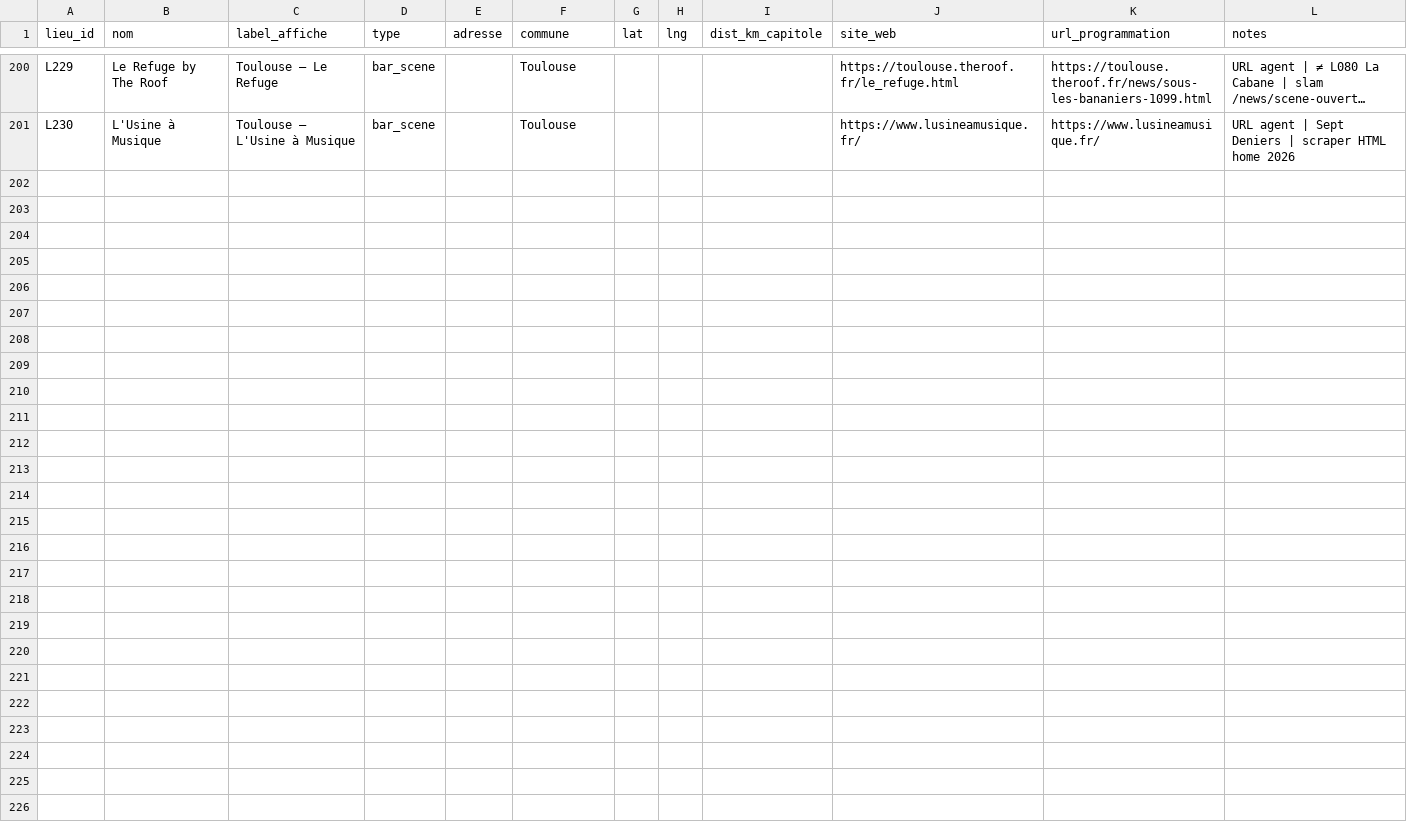
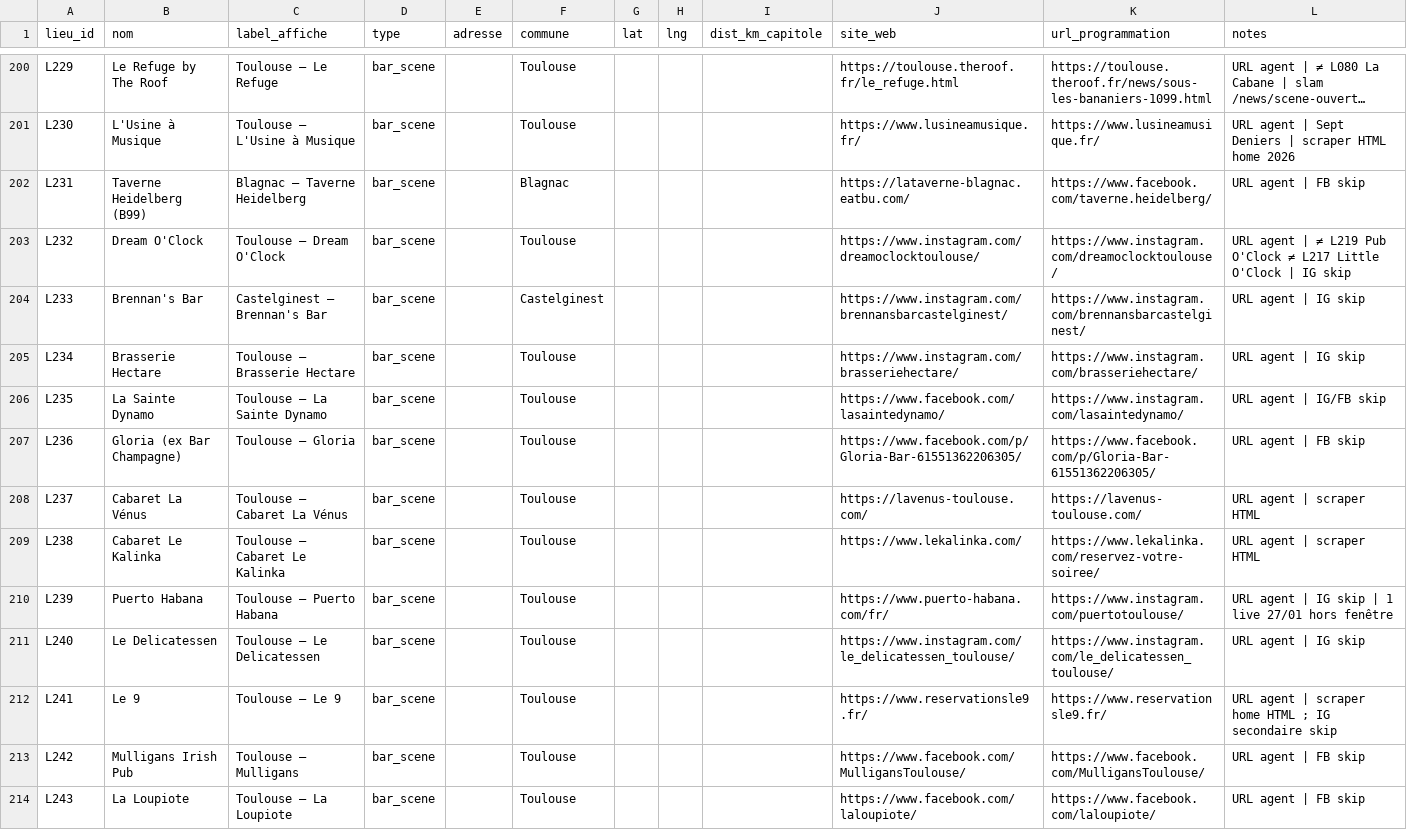
Before and after one commit to edosdat/CultureConnect, a CSV file: data/lieux.csv, drawn as a sheet; only a part is shown, gaps mark what is left out; long unchanged cells end in …; the diff names each change by its address in the sheet, - before the commit and + after, or states it on an @@ line.

Commit message:
data: cabaret Vénus/Kalinka +35 (5017/9989)

```diff
--- a/data/lieux.csv
+++ b/data/lieux.csv
+row 202: L231 | Taverne Heidelberg (B99) | Blagnac — Taverne Heidelberg | bar_scene |  | Blagnac |  |  |  | https://lataverne-blagnac.eatbu.com/ | https://www.facebook.com/taverne.heidelberg/ | URL agent | FB skip
+row 203: L232 | Dream O'Clock | Toulouse — Dream O'Clock | bar_scene |  | Toulouse |  |  |  | https://www.instagram.com/dreamoclocktoulouse/ | https://www.instagram.com/dreamoclocktoulouse/ | URL agent | ≠ L219 Pub O'Clock ≠ L217 Little O'Clock | IG skip
+row 204: L233 | Brennan's Bar | Castelginest — Brennan's Bar | bar_scene |  | Castelginest |  |  |  | https://www.instagram.com/brennansbarcastelginest/ | https://www.instagram.com/brennansbarcastelginest/ | URL agent | IG skip
+row 205: L234 | Brasserie Hectare | Toulouse — Brasserie Hectare | bar_scene |  | Toulouse |  |  |  | https://www.instagram.com/brasseriehectare/ | https://www.instagram.com/brasseriehectare/ | URL agent | IG skip
+row 206: L235 | La Sainte Dynamo | Toulouse — La Sainte Dynamo | bar_scene |  | Toulouse |  |  |  | https://www.facebook.com/lasaintedynamo/ | https://www.instagram.com/lasaintedynamo/ | URL agent | IG/FB skip
+row 207: L236 | Gloria (ex Bar Champagne) | Toulouse — Gloria | bar_scene |  | Toulouse |  |  |  | https://www.facebook.com/p/Gloria-Bar-61551362206305/ | https://www.facebook.com/p/Gloria-Bar-61551362206305/ | URL agent | FB skip
+row 208: L237 | Cabaret La Vénus | Toulouse — Cabaret La Vénus | bar_scene |  | Toulouse |  |  |  | https://lavenus-toulouse.com/ | https://lavenus-toulouse.com/ | URL agent | scraper HTML
+row 209: L238 | Cabaret Le Kalinka | Toulouse — Cabaret Le Kalinka | bar_scene |  | Toulouse |  |  |  | https://www.lekalinka.com/ | https://www.lekalinka.com/reservez-votre-soiree/ | URL agent | scraper HTML
+row 210: L239 | Puerto Habana | Toulouse — Puerto Habana | bar_scene |  | Toulouse |  |  |  | https://www.puerto-habana.com/fr/ | https://www.instagram.com/puertotoulouse/ | URL agent | IG skip | 1 live 27/01 hors fenêtre
+row 211: L240 | Le Delicatessen | Toulouse — Le Delicatessen | bar_scene |  | Toulouse |  |  |  | https://www.instagram.com/le_delicatessen_toulouse/ | https://www.instagram.com/le_delicatessen_toulouse/ | URL agent | IG skip
+row 212: L241 | Le 9 | Toulouse — Le 9 | bar_scene |  | Toulouse |  |  |  | https://www.reservationsle9.fr/ | https://www.reservationsle9.fr/ | URL agent | scraper home HTML ; IG secondaire skip
+row 213: L242 | Mulligans Irish Pub | Toulouse — Mulligans | bar_scene |  | Toulouse |  |  |  | https://www.facebook.com/MulligansToulouse/ | https://www.facebook.com/MulligansToulouse/ | URL agent | FB skip
+row 214: L243 | La Loupiote | Toulouse — La Loupiote | bar_scene |  | Toulouse |  |  |  | https://www.facebook.com/laloupiote/ | https://www.facebook.com/laloupiote/ | URL agent | FB skip
```
Also changed, not shown: 2 other files.
